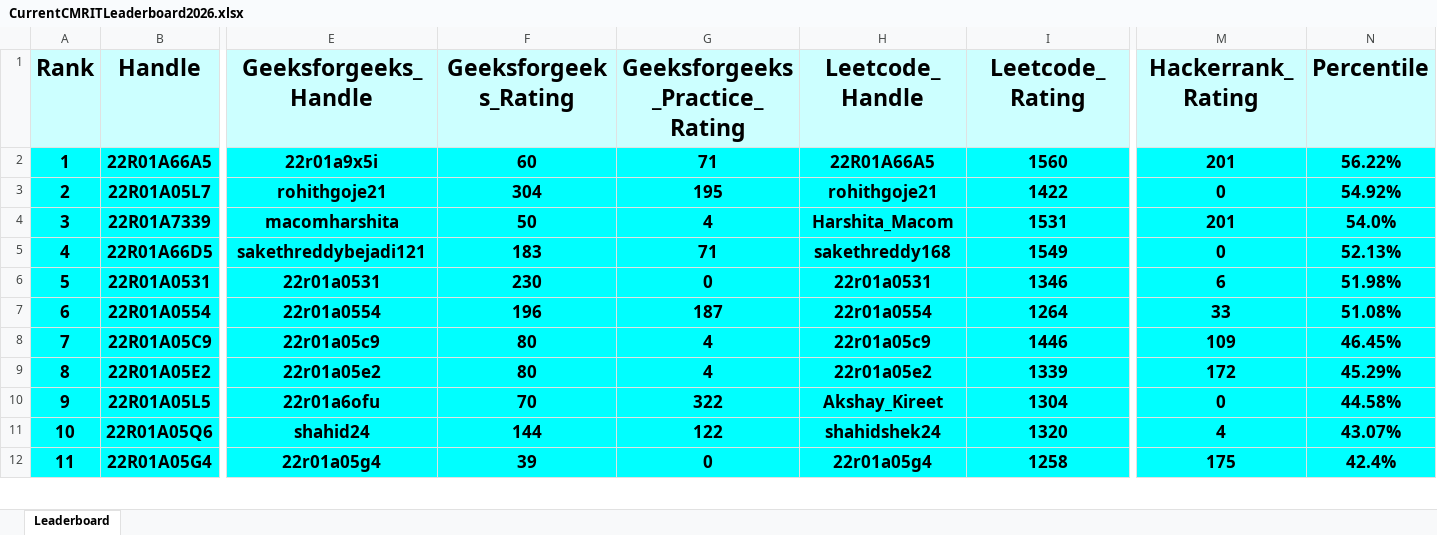
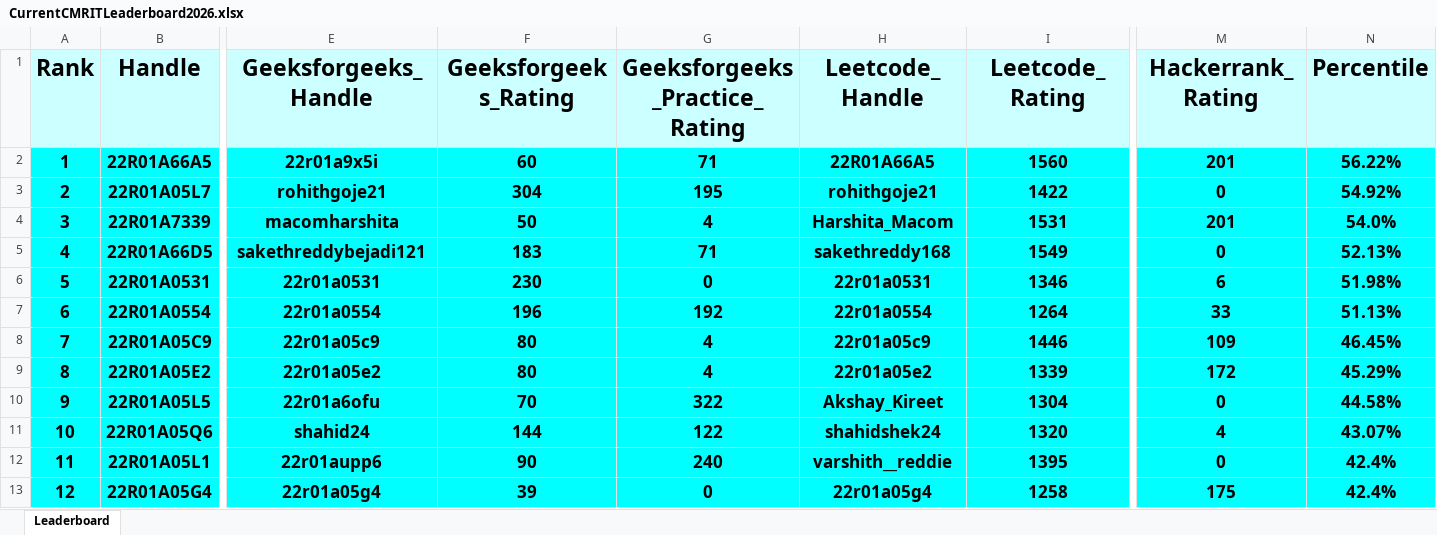
Before and after one commit to dog-broad/CMRIT2026Leaderboard, an Excel workbook: Leaderboards/CurrentCMRITLeaderboard2026.xlsx, sheet Leaderboard, drawn as a sheet; only a part is shown, gaps mark what is left out; values as stored, in another font and other column widths than the file's, no borders; addresses are those after the commit; rows hold the shown columns only; the diff covers the shown part only; the diff names each change by its address in the sheet, - before the commit and + after, or states it on an @@ line.

```diff
--- a/Leaderboards/CurrentCMRITLeaderboard2026.xlsx (sheet Leaderboard)
+++ b/Leaderboards/CurrentCMRITLeaderboard2026.xlsx (sheet Leaderboard)
-G7 (Geeksforgeeks_Practice_Rating): 187
+G7 (Geeksforgeeks_Practice_Rating): 192
-N7 (Percentile): 51.08%
+N7 (Percentile): 51.13%
+row 12: 11 | 22R01A05L1 | 22r01aupp6 | 90 | 240 | varshith__reddie | 1395 | 0 | 42.4%
@@ column A (Rank) renumbered between rows 13 and 1095 @@
```
Also changed, not shown: 21 added rows, 22 removed rows and 18 edited cells elsewhere in this sheet.
